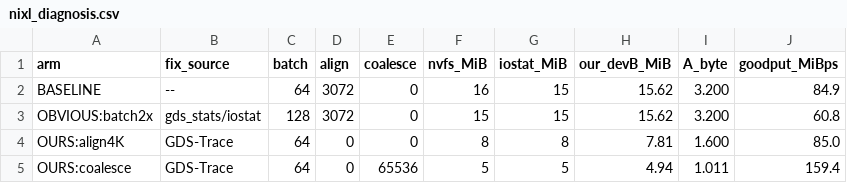
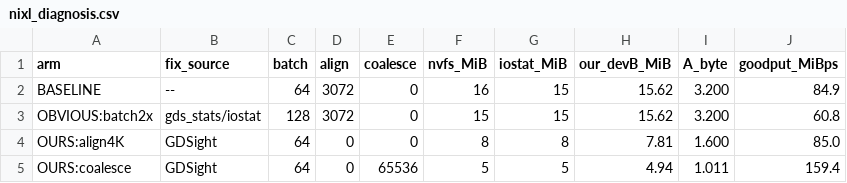
Before and after one commit to izzet/gdsight, a CSV file: results/xlayer/nixl_diagnosis.csv, drawn as a sheet.

Commit message:
Rename tool GDS-Trace -> GDSight across paper, docs, figures (project naming finalized)
Locked the name GDSight. Case-sensitive rename of the tool name GDS-Trace -> GDSight in 30 files
(211 occurrences), leaving the product term 'GPUDirect Storage'/'GDS' and the repo slug/paths/filenames
untouched. Paper title now 'GDSight: Per-Operation Cross-Layer Attribution for GPUDirect Storage';
abstract + CLAUDE.md updated. Regenerated Fig 1/2/arch so rendered labels show GDSight (Fig 2 legend
was 'measured per-op (GDS-Trace)').

```diff
--- a/results/xlayer/nixl_diagnosis.csv
+++ b/results/xlayer/nixl_diagnosis.csv
@@ -3,3 +3,3 @@ BASELINE,--,64,3072,0,16,15,15.62,3.200,84.9
 OBVIOUS:batch2x,gds_stats/iostat,128,3072,0,15,15,15.62,3.200,60.8
-OURS:align4K,GDS-Trace,64,0,0,8,8,7.81,1.600,85.0
-OURS:coalesce,GDS-Trace,64,0,65536,5,5,4.94,1.011,159.4
+OURS:align4K,GDSight,64,0,0,8,8,7.81,1.600,85.0
+OURS:coalesce,GDSight,64,0,65536,5,5,4.94,1.011,159.4
```
Also changed, not shown: 47 other files.
